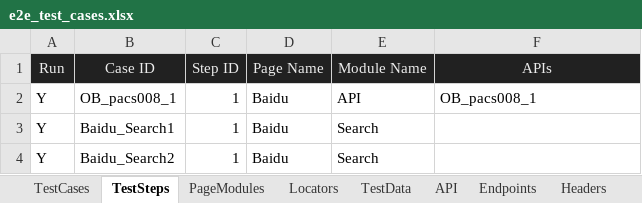
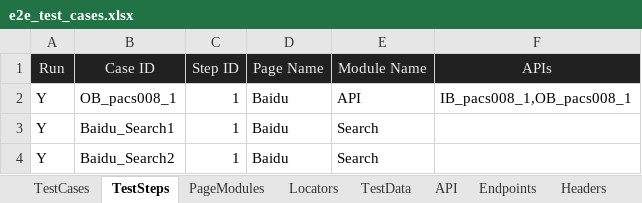
Before and after one commit to huangsx0213/e2e_test_framework, an Excel workbook: test_cases/e2e_test_cases.xlsx, sheet TestSteps, drawn as a sheet; values as stored, in another font and other column widths than the file's, no borders; the diff names each change by its address in the sheet, - before the commit and + after, or states it on an @@ line.

Commit message:
updated e2e test cases

```diff
--- a/test_cases/e2e_test_cases.xlsx (sheet TestSteps)
+++ b/test_cases/e2e_test_cases.xlsx (sheet TestSteps)
-F2 (APIs): OB_pacs008_1
+F2 (APIs): IB_pacs008_1,OB_pacs008_1
```
Also changed, not shown: sheet API, sheet BodyDefaults, 1 other file.
